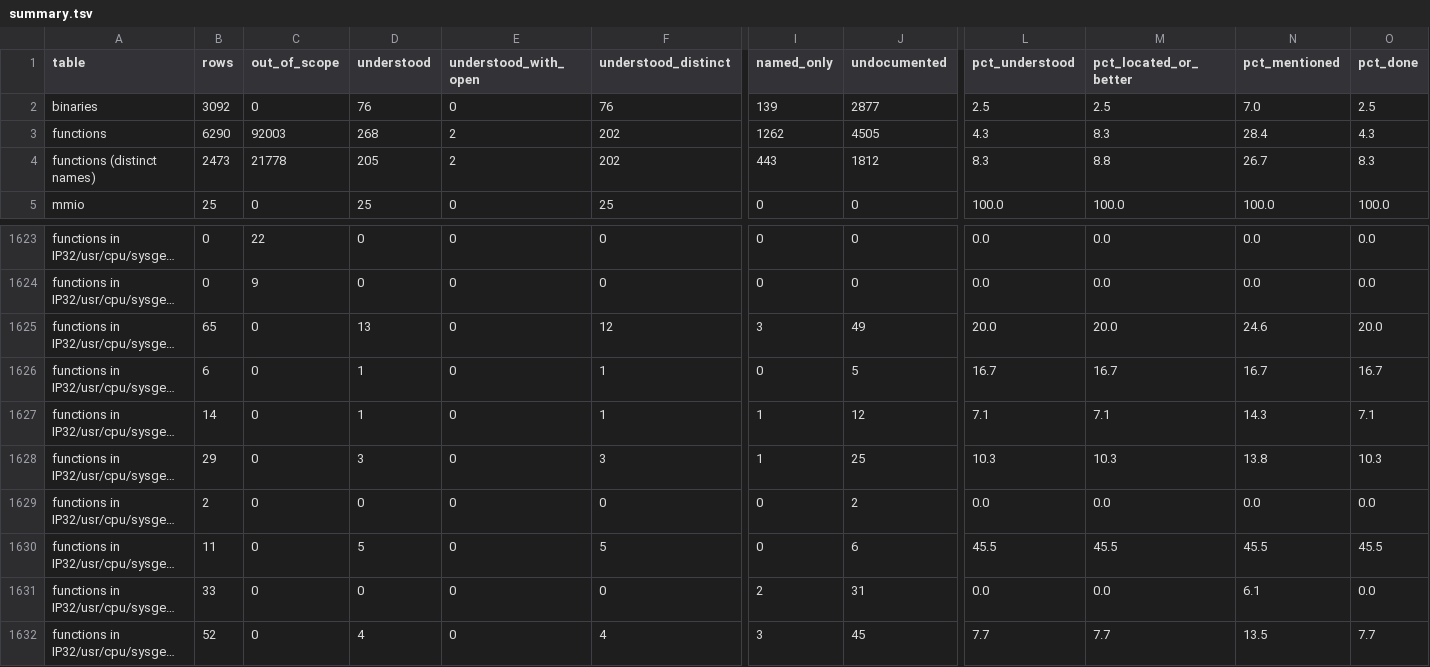
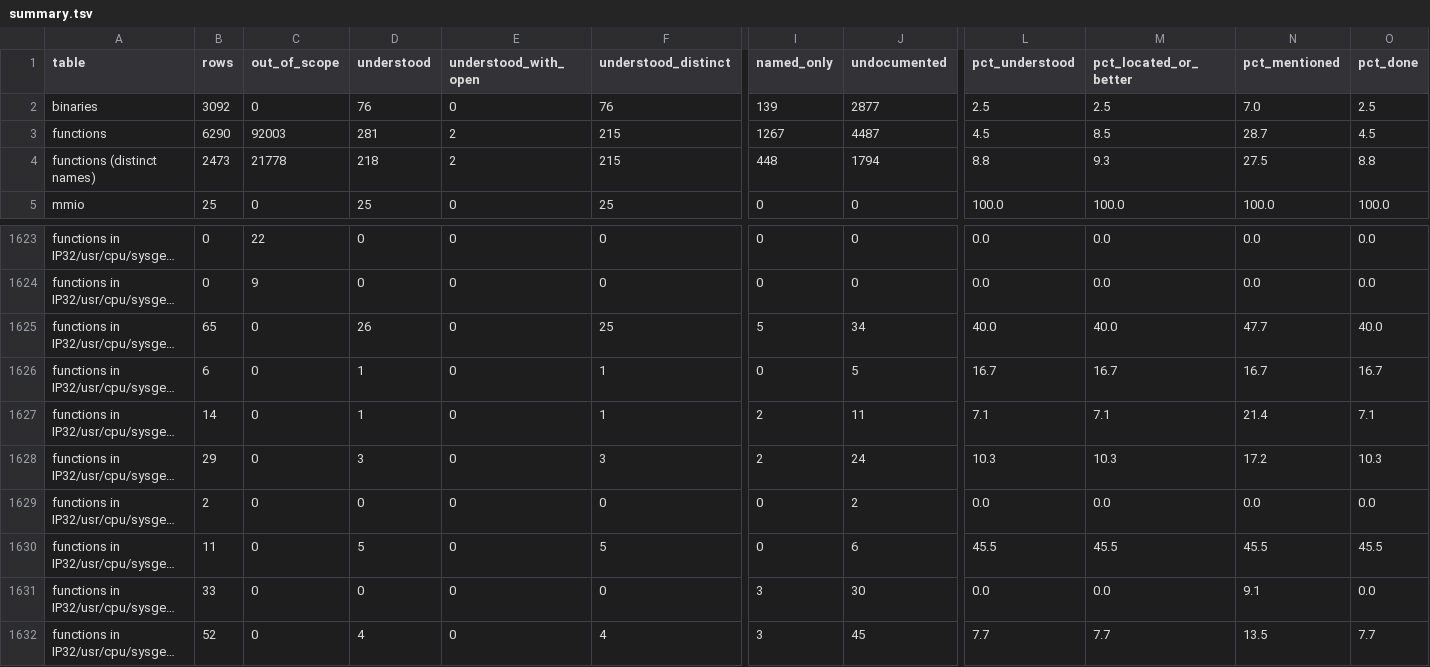
Before and after one commit to jamesbraid/chips, a TSV file: docs/inventory/summary.tsv, drawn as a sheet; only a part is shown, gaps mark what is left out; long unchanged cells end in …; the diff names each change by its address in the sheet, - before the commit and + after, or states it on an @@ line.

Commit message:
docs: describe the CRIME interrupt, FIFO-wait, pixel-buffer and idle routines
These are the rest of the crime.a member routines in the batch: the
interrupt entry points, the FIFO timeout and idle wait, the pixel-buffer
map and close paths, and the small status and video-timing helpers.
Each entry states the stores, calls and return values of its own body.

```diff
--- a/docs/inventory/summary.tsv
+++ b/docs/inventory/summary.tsv
-D3 (understood): 268
+D3 (understood): 281
-F3:F4 (understood_distinct): 202
+F3:F4 (understood_distinct): 215
-I3 (named_only): 1262
+I3 (named_only): 1267
-J3 (undocumented): 4505
+J3 (undocumented): 4487
-L3 (pct_understood): 4.3
+L3 (pct_understood): 4.5
-M3 (pct_located_or_better): 8.3
+M3 (pct_located_or_better): 8.5
-N3 (pct_mentioned): 28.4
+N3 (pct_mentioned): 28.7
-O3 (pct_done): 4.3
+O3 (pct_done): 4.5
-D4 (understood): 205
+D4 (understood): 218
-I4 (named_only): 443
+I4 (named_only): 448
-J4 (undocumented): 1812
+J4 (undocumented): 1794
-L4 (pct_understood): 8.3
+L4 (pct_understood): 8.8
-M4 (pct_located_or_better): 8.8
+M4 (pct_located_or_better): 9.3
-N4 (pct_mentioned): 26.7
+N4 (pct_mentioned): 27.5
-O4 (pct_done): 8.3
+O4 (pct_done): 8.8
-D1625 (understood): 13
+D1625 (understood): 26
-F1625 (understood_distinct): 12
+F1625 (understood_distinct): 25
-I1625 (named_only): 3
+I1625 (named_only): 5
-J1625 (undocumented): 49
+J1625 (undocumented): 34
-L1625 (pct_understood): 20.0
+L1625 (pct_understood): 40.0
-M1625 (pct_located_or_better): 20.0
+M1625 (pct_located_or_better): 40.0
-N1625 (pct_mentioned): 24.6
+N1625 (pct_mentioned): 47.7
-O1625 (pct_done): 20.0
+O1625 (pct_done): 40.0
-I1627:I1628 (named_only): 1
+I1627:I1628 (named_only): 2
-J1627 (undocumented): 12
+J1627 (undocumented): 11
-N1627 (pct_mentioned): 14.3
+N1627 (pct_mentioned): 21.4
-J1628 (undocumented): 25
+J1628 (undocumented): 24
-N1628 (pct_mentioned): 13.8
+N1628 (pct_mentioned): 17.2
-I1631 (named_only): 2
+I1631 (named_only): 3
-J1631 (undocumented): 31
+J1631 (undocumented): 30
-N1631 (pct_mentioned): 6.1
+N1631 (pct_mentioned): 9.1
```
Also changed, not shown: 3 other files.
